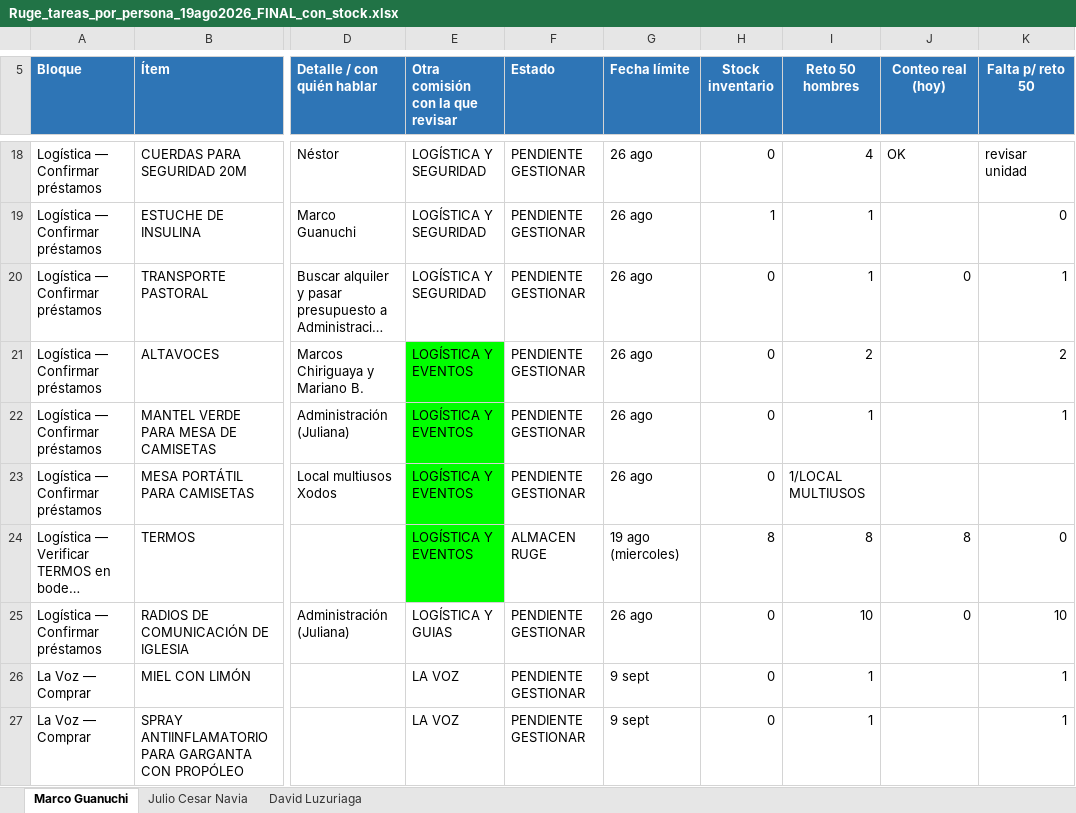
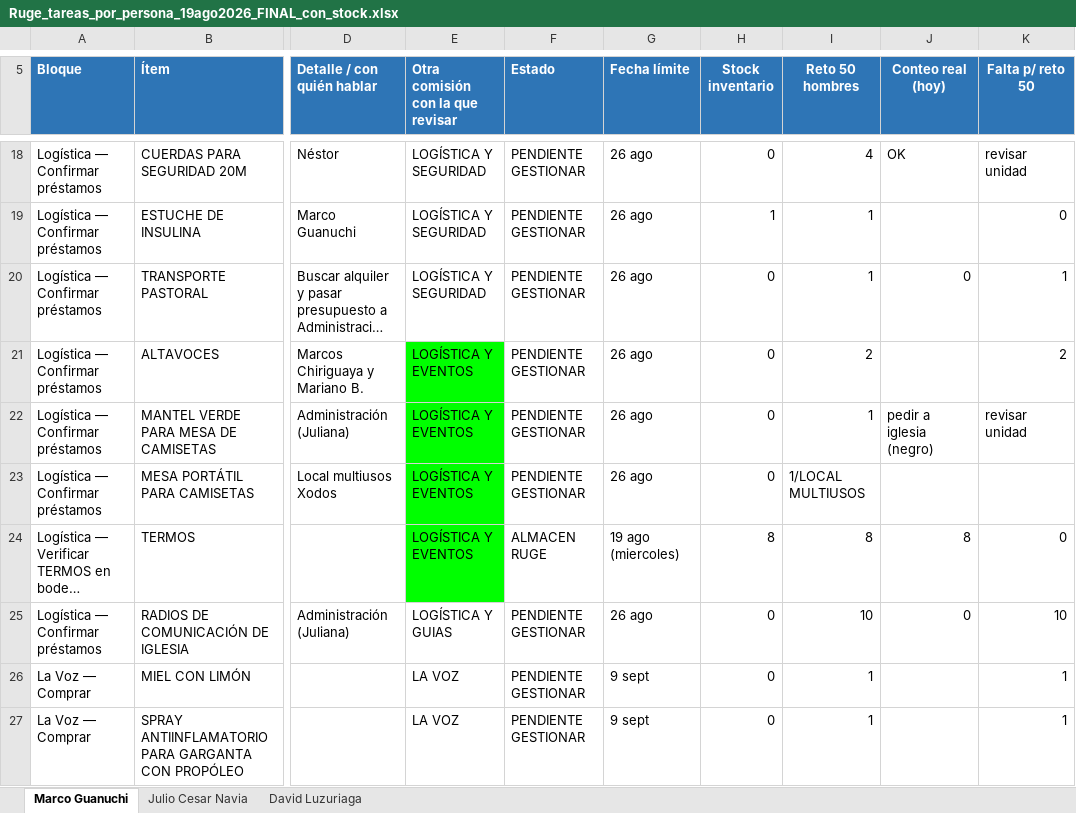
Before and after one commit to infogotir-cyber/ui-ux-skill, an Excel workbook: mariano-os/areas/ministerio/recursos/Ruge_tareas_por_persona_19ago2026_FINAL_con_stock.xlsx, sheet Marco Guanuchi, drawn as a sheet; only a part is shown, gaps mark what is left out; long unchanged cells end in …; values as stored, in another font and other column widths than the file's, no borders; charts and pictures not drawn; the diff names each change by its address in the sheet, - before the commit and + after, or states it on an @@ line.

```diff
--- a/mariano-os/areas/ministerio/recursos/Ruge_tareas_por_persona_19ago2026_FINAL_con_stock.xlsx (sheet Marco Guanuchi)
+++ b/mariano-os/areas/ministerio/recursos/Ruge_tareas_por_persona_19ago2026_FINAL_con_stock.xlsx (sheet Marco Guanuchi)
-J22 (Conteo real (hoy)): (empty)
+J22 (Conteo real (hoy)): pedir a iglesia (negro)
-K22 (Falta p/ reto 50): 1
+K22 (Falta p/ reto 50): revisar unidad
```
Also changed, not shown: sheet David Luzuriaga, 2 other files.
